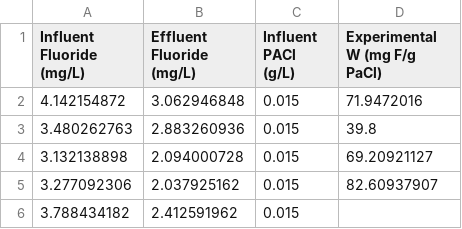
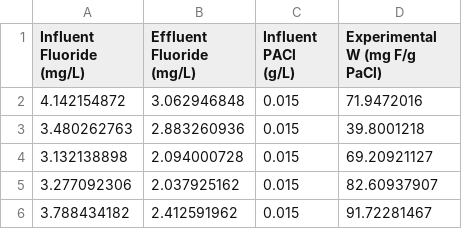
Before and after one commit to AguaClara/Fluoride-Auto, a CSV file: Summer 2019/Summer 2019 data.csv, drawn as a sheet.

```diff
--- a/Summer 2019/Summer 2019 data.csv
+++ b/Summer 2019/Summer 2019 data.csv
@@ -2,5 +2,5 @@ Influent Fluoride (mg/L), Effluent Fluoride (mg/L), Influent PACl (g/L), Experim
 4.142154872, 3.062946848, 0.015, 71.9472016
-3.480262763, 2.883260936, 0.015, 39.8
+3.480262763, 2.883260936, 0.015, 39.8001218
 3.132138898, 2.094000728, 0.015, 69.20921127
 3.277092306, 2.037925162, 0.015, 82.60937907
-3.788434182, 2.412591962, 0.015,
+3.788434182, 2.412591962, 0.015, 91.72281467
```
Also changed, not shown: 1 other file.
